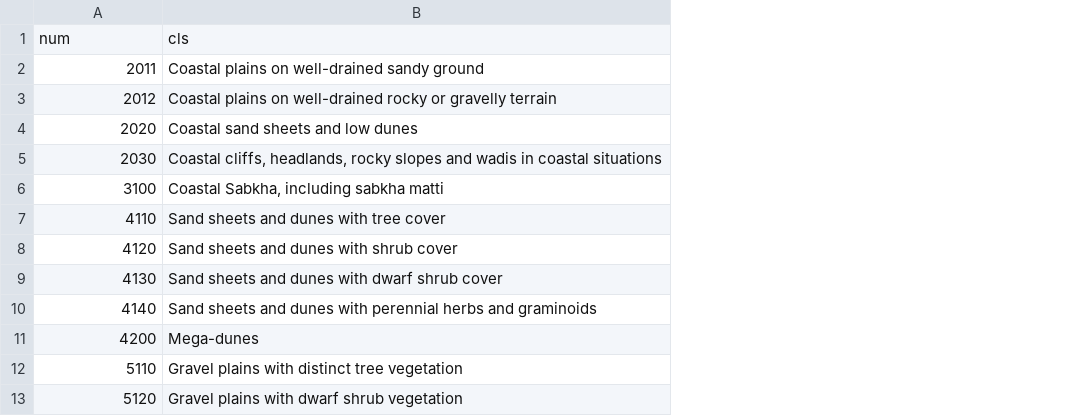
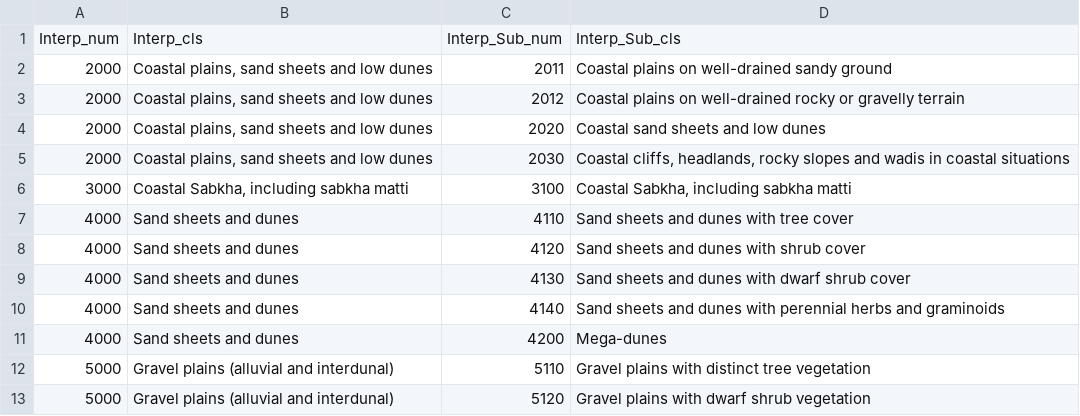
Before and after one commit to dkerrcarta/QCShapefiles, a CSV file: make_qc_shapefiles/classes.csv, drawn as a sheet; only a part is shown; removed rows and columns are numbered as before the commit, all else as after; the diff names each change by its address in the sheet, - before the commit and + after, or states it on an @@ line.

Commit message:
Add parent classes to csv - now has type/num sub_type/sub_num

```diff
--- a/make_qc_shapefiles/classes.csv
+++ b/make_qc_shapefiles/classes.csv
+column A, rows 2-13: 2000 | 2000 | 2000 | 2000 | 3000 | 4000 | 4000 | 4000 | 4000 | 4000 | 5000 | 5000
+column B, rows 2-13: Coastal plains, sand sheets and low dunes | Coastal plains, sand sheets and low dunes | Coastal plains, sand sheets and low dunes | Coastal plains, sand sheets and low dunes | Coastal Sabkha, including sabkha matti | Sand sheets and dunes | Sand sheets and dunes | Sand sheets and dunes | Sand sheets and dunes | Sand sheets and dunes | Gravel plains (alluvial and interdunal) | Gravel plains (alluvial and interdunal)
-row 1: num | cls
+row 1: Interp_num | Interp_cls | Interp_Sub_num | Interp_Sub_cls
```
Also changed, not shown: 1 other file.
